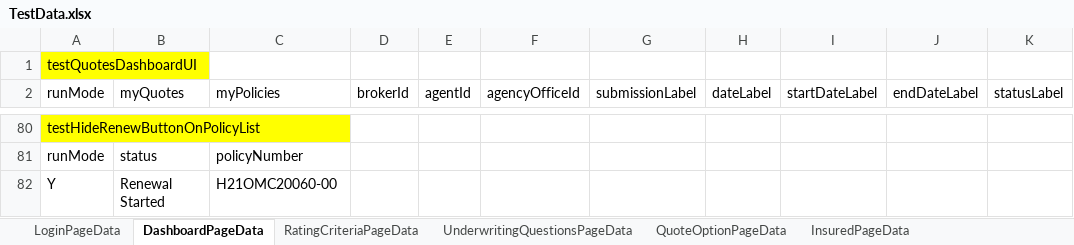
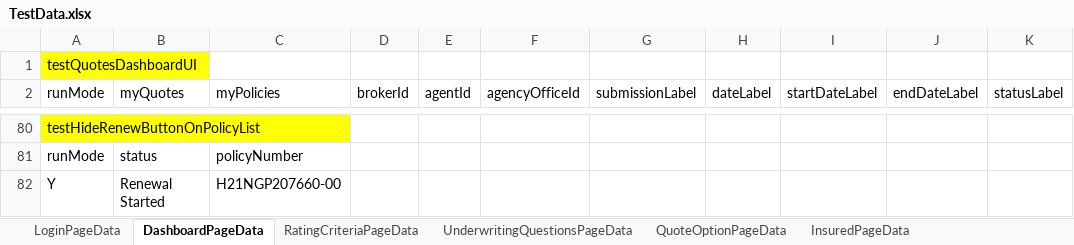
Before and after one commit to aza13/java-selenium-latest, an Excel workbook: src/main/resources/TestData.xlsx, sheet DashboardPageData, drawn as a sheet; only a part is shown, gaps mark what is left out; values as stored, in another font and other column widths than the file's, no borders; the diff names each change by its address in the sheet, - before the commit and + after, or states it on an @@ line.

```diff
--- a/src/main/resources/TestData.xlsx (sheet DashboardPageData)
+++ b/src/main/resources/TestData.xlsx (sheet DashboardPageData)
-C82 (myPolicies): H21OMC20060-00
+C82 (myPolicies): H21NGP207660-00
```
Also changed, not shown: sheet QuoteOptionPageData, sheet UnderwritingQuestionsPageData, 4 other files.
